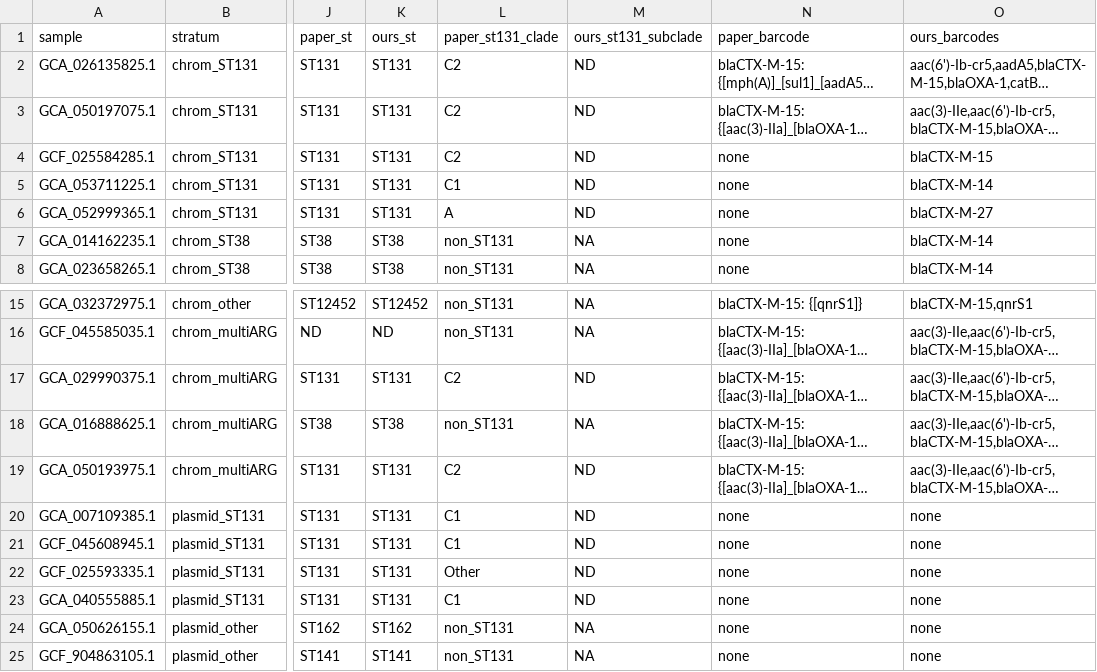
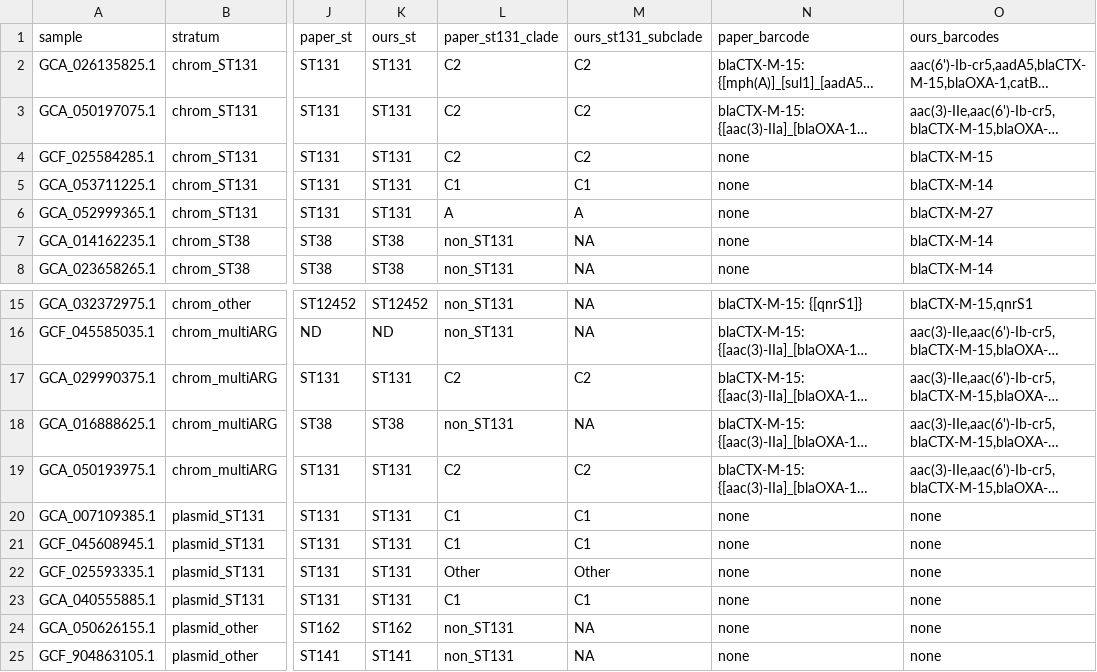
Before and after one commit to motroy/sandbox-202407, a TSV file: ctxm15_context_analysis/test_data/example_results/comparison.tsv, drawn as a sheet; only a part is shown, gaps mark what is left out; long unchanged cells end in …; the diff names each change by its address in the sheet, - before the commit and + after, or states it on an @@ line.

```diff
--- a/ctxm15_context_analysis/test_data/example_results/comparison.tsv
+++ b/ctxm15_context_analysis/test_data/example_results/comparison.tsv
-M2:M4 (ours_st131_subclade): ND
+M2:M4 (ours_st131_subclade): C2
-M5 (ours_st131_subclade): ND
+M5 (ours_st131_subclade): C1
-M6 (ours_st131_subclade): ND
+M6 (ours_st131_subclade): A
-M17 (ours_st131_subclade): ND
+M17 (ours_st131_subclade): C2
-M19 (ours_st131_subclade): ND
+M19 (ours_st131_subclade): C2
-M20:M21 (ours_st131_subclade): ND
+M20:M21 (ours_st131_subclade): C1
-M22 (ours_st131_subclade): ND
+M22 (ours_st131_subclade): Other
-M23 (ours_st131_subclade): ND
+M23 (ours_st131_subclade): C1
```
Also changed, not shown: ctxm15_context_analysis/test_data/example_results/insertion_sites.tsv, ctxm15_context_analysis/test_data/example_results/typing.tsv, 14 other files.
